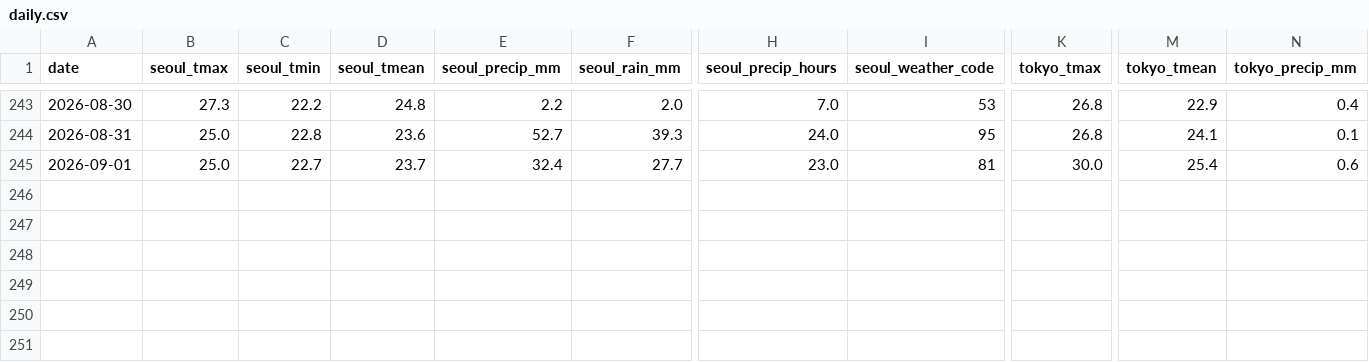
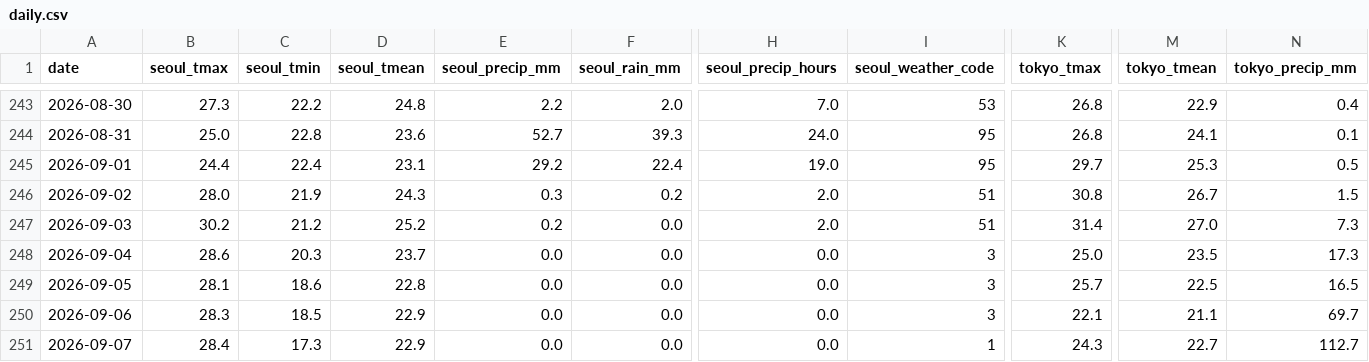
Before and after one commit to scuderia-kr/jp-weather-trends, a CSV file: data/daily.csv, drawn as a sheet; only a part is shown, gaps mark what is left out; rows hold the shown columns only; the diff covers the shown part only; the diff names each change by its address in the sheet, - before the commit and + after, or states it on an @@ line.

```diff
--- a/data/daily.csv
+++ b/data/daily.csv
-B245 (seoul_tmax): 25.0
+B245 (seoul_tmax): 24.4
-C245 (seoul_tmin): 22.7
+C245 (seoul_tmin): 22.4
-D245 (seoul_tmean): 23.7
+D245 (seoul_tmean): 23.1
-E245 (seoul_precip_mm): 32.4
+E245 (seoul_precip_mm): 29.2
-F245 (seoul_rain_mm): 27.7
+F245 (seoul_rain_mm): 22.4
-H245 (seoul_precip_hours): 23.0
+H245 (seoul_precip_hours): 19.0
-I245 (seoul_weather_code): 81
+I245 (seoul_weather_code): 95
-K245 (tokyo_tmax): 30.0
+K245 (tokyo_tmax): 29.7
-M245 (tokyo_tmean): 25.4
+M245 (tokyo_tmean): 25.3
-N245 (tokyo_precip_mm): 0.6
+N245 (tokyo_precip_mm): 0.5
+row 246: 2026-09-02 | 28.0 | 21.9 | 24.3 | 0.3 | 0.2 | 2.0 | 51 | 30.8 | 26.7 | 1.5
+row 247: 2026-09-03 | 30.2 | 21.2 | 25.2 | 0.2 | 0.0 | 2.0 | 51 | 31.4 | 27.0 | 7.3
+row 248: 2026-09-04 | 28.6 | 20.3 | 23.7 | 0.0 | 0.0 | 0.0 | 3 | 25.0 | 23.5 | 17.3
+row 249: 2026-09-05 | 28.1 | 18.6 | 22.8 | 0.0 | 0.0 | 0.0 | 3 | 25.7 | 22.5 | 16.5
+row 250: 2026-09-06 | 28.3 | 18.5 | 22.9 | 0.0 | 0.0 | 0.0 | 3 | 22.1 | 21.1 | 69.7
+row 251: 2026-09-07 | 28.4 | 17.3 | 22.9 | 0.0 | 0.0 | 0.0 | 1 | 24.3 | 22.7 | 112.7
```
Also changed, not shown: 6 edited cells elsewhere in this file, data/trends_daily.csv, data/trends_monsun.csv, 6 other files.
